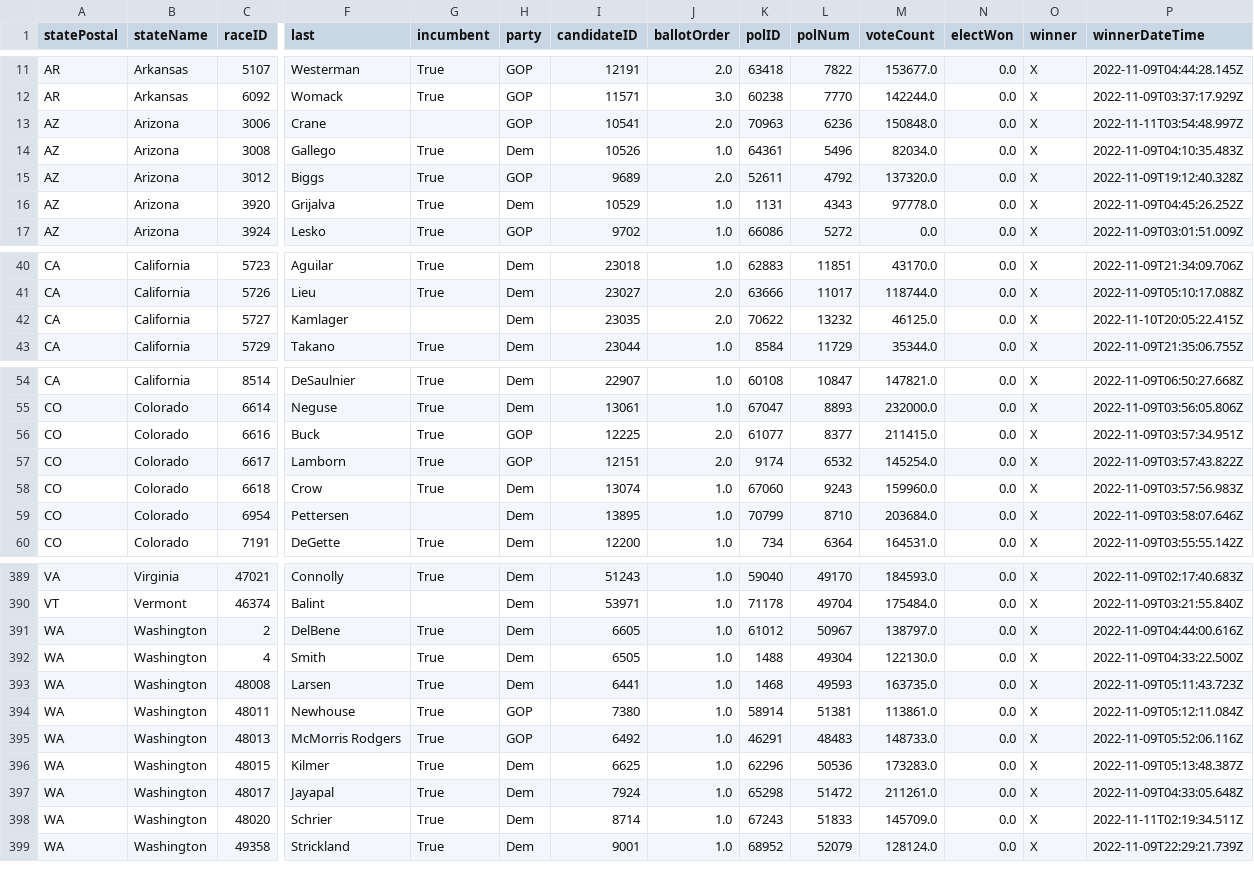
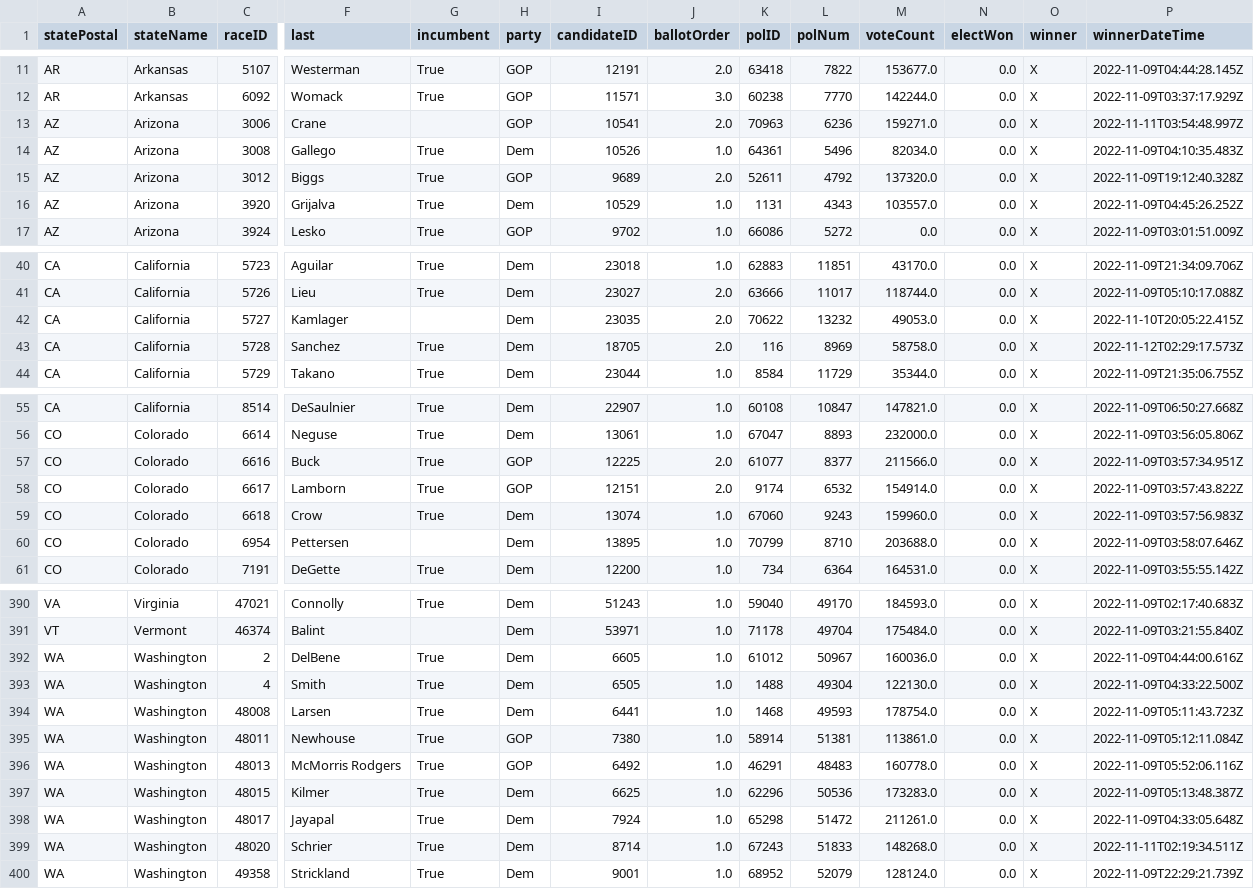
Before and after one commit to Nikkei-Visual-Data-Journalism/MidTermElection_1123409584372xxbb225, a CSV file: APAPI/electionResultsWinners_house.csv, drawn as a sheet; only a part is shown, gaps mark what is left out; addresses are those after the commit; rows hold the shown columns only; the diff covers the shown part only; the diff names each change by its address in the sheet, - before the commit and + after, or states it on an @@ line.

```diff
--- a/APAPI/electionResultsWinners_house.csv
+++ b/APAPI/electionResultsWinners_house.csv
-M13 (voteCount): 150848.0
+M13 (voteCount): 159271.0
-M16 (voteCount): 97778.0
+M16 (voteCount): 103557.0
-M42 (voteCount): 46125.0
+M42 (voteCount): 49053.0
+row 43: CA | California | 5728 | Sanchez | True | Dem | 18705 | 2.0 | 116 | 8969 | 58758.0 | 0.0 | X | 2022-11-12T02:29:17.573Z
-M57 (voteCount): 211415.0
+M57 (voteCount): 211566.0
-M58 (voteCount): 145254.0
+M58 (voteCount): 154914.0
-M60 (voteCount): 203684.0
+M60 (voteCount): 203688.0
-M392 (voteCount): 138797.0
+M392 (voteCount): 160036.0
-M394 (voteCount): 163735.0
+M394 (voteCount): 178754.0
-M396 (voteCount): 148733.0
+M396 (voteCount): 160778.0
-M399 (voteCount): 145709.0
+M399 (voteCount): 148268.0
```
Also changed, not shown: 6 edited cells elsewhere in this file, APAPI/electionResultsWinners_senate.csv, 2 other files.
